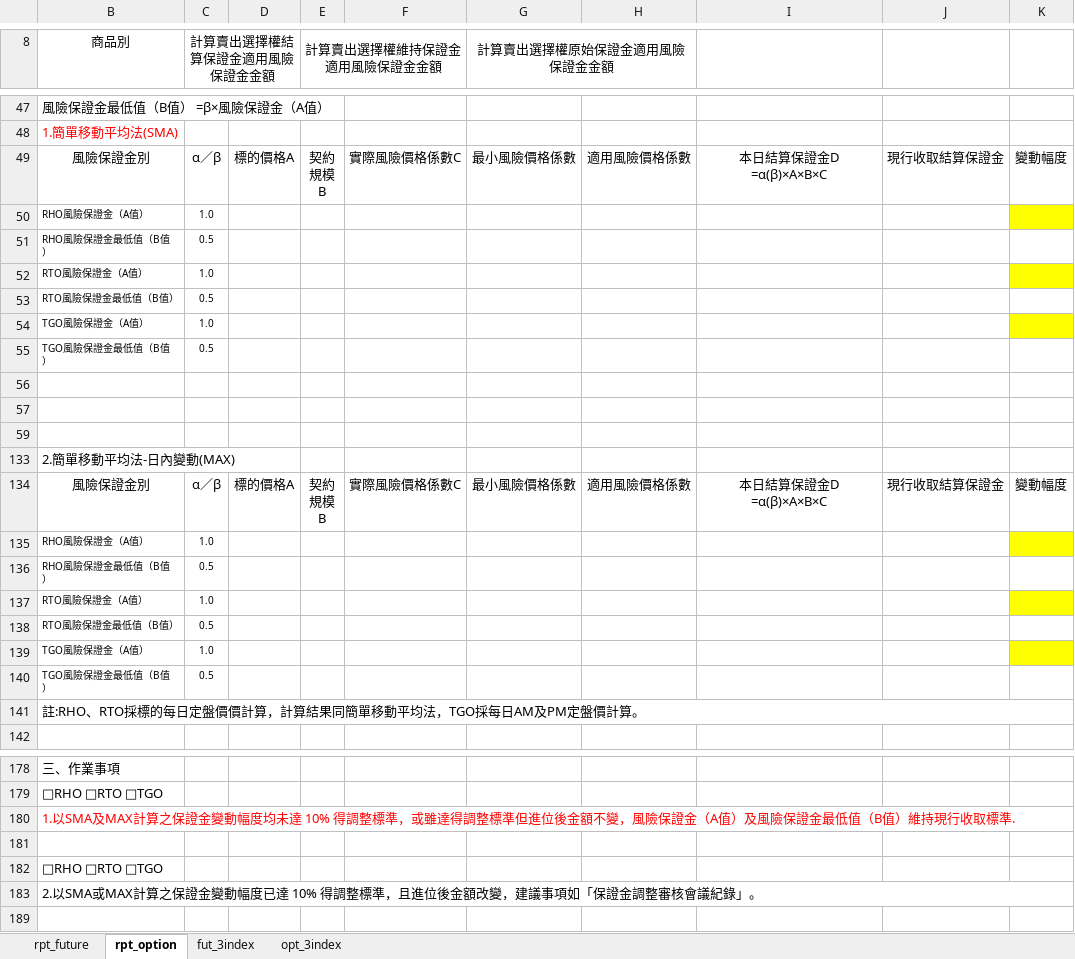
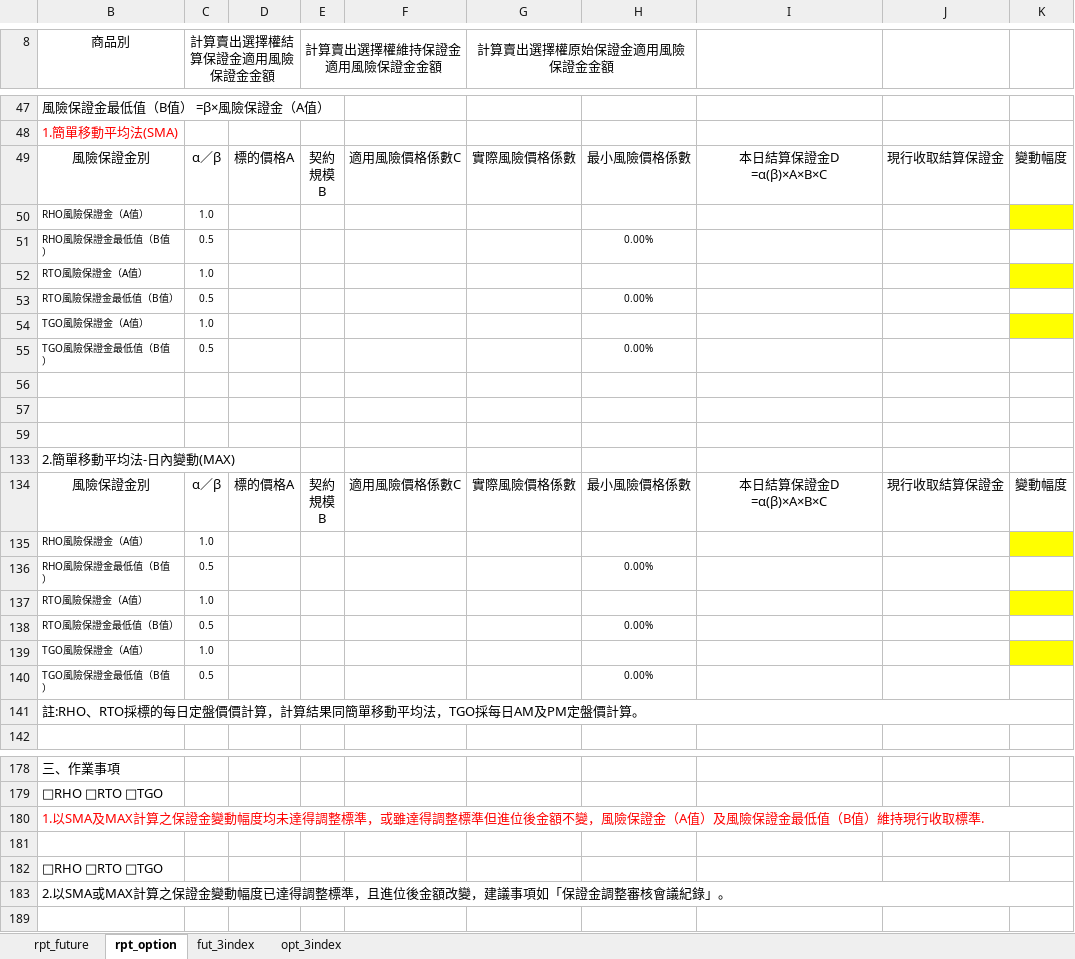
Before and after one commit to haotingchan/RekindlePhoenixCI, an Excel workbook: PhoenixCI/Excel_Template/40012.xlsx, sheet rpt_option, drawn as a sheet; only a part is shown, gaps mark what is left out; values as stored, in another font and other column widths than the file's, no borders; charts and pictures not drawn; the diff names each change by its address in the sheet, - before the commit and + after, or states it on an @@ line.

```diff
--- a/PhoenixCI/Excel_Template/40012.xlsx (sheet rpt_option)
+++ b/PhoenixCI/Excel_Template/40012.xlsx (sheet rpt_option)
-F49: 實際風險價格係數C
+F49: 適用風險價格係數C
-G49 (計算賣出選擇權原始保證金適用風險保證金金額): 最小風險價格係數
+G49 (計算賣出選擇權原始保證金適用風險保證金金額): 實際風險價格係數
-H49: 適用風險價格係數
+H49: 最小風險價格係數
-H51: (empty)
+H51: 0.00%
-H53: (empty)
+H53: 0.00%
-H55: (empty)
+H55: 0.00%
-F134: 實際風險價格係數C
+F134: 適用風險價格係數C
-G134 (計算賣出選擇權原始保證金適用風險保證金金額): 最小風險價格係數
+G134 (計算賣出選擇權原始保證金適用風險保證金金額): 實際風險價格係數
-H134: 適用風險價格係數
+H134: 最小風險價格係數
-H136: (empty)
+H136: 0.00%
-H138: (empty)
+H138: 0.00%
-H140: (empty)
+H140: 0.00%
-B180 (商品別): …度均未達 10% 得調整標…
+B180 (商品別): …度均未達得調整標…
-B183 (商品別): …幅度已達 10% 得調整標…
+B183 (商品別): …幅度已達得調整標…
```
Also changed, not shown: sheet rpt_future, PhoenixCI/Excel_Template/40011.xlsx, PhoenixCI/Excel_Template/40021.xlsx, 4 other files.
